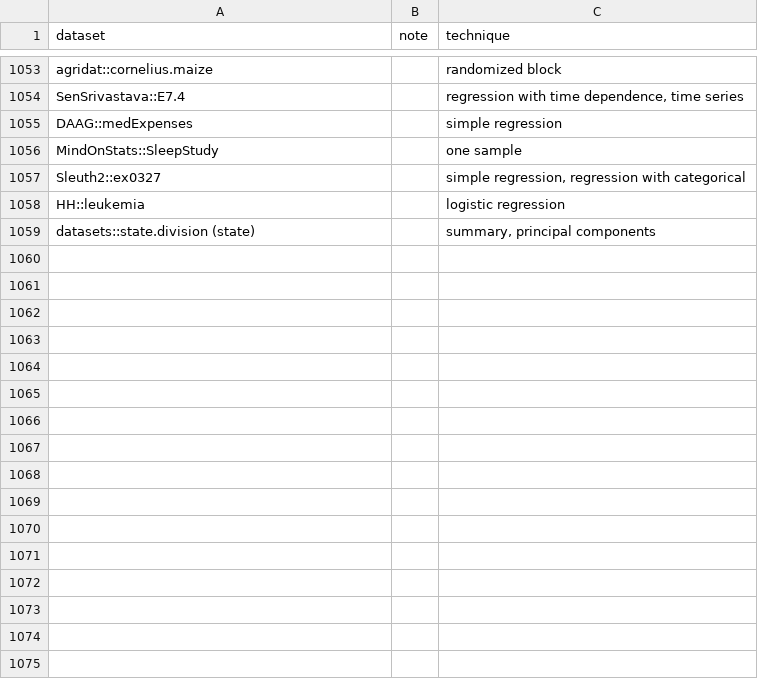
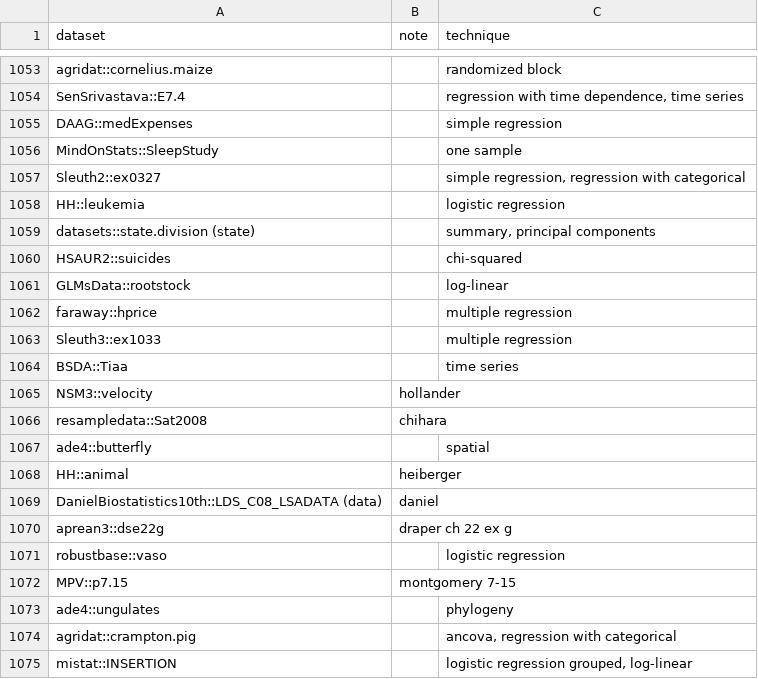
Before and after one commit to nxskok/datasets-all, a CSV file: descriptions.csv, drawn as a sheet; only a part is shown, gaps mark what is left out.

```diff
--- a/descriptions.csv
+++ b/descriptions.csv
@@ -1059 +1059,17 @@ HH::leukemia,,logistic regression,,,,,,,,,,,,,,,,,,,,,,,,,,,,,,,,,,,,,,,,,,,,,,,
 datasets::state.division (state),,"summary, principal components",,,,,,,,,,,,,,,,,,,,,,,,,,,,,,,,,,,,,,,,,,,,,,,
+HSAUR2::suicides,,chi-squared,,,,,,,,,,,,,,,,,,,,,,,,,,,,,,,,,,,,,,,,,,,,,,,
+GLMsData::rootstock,,log-linear,,,,,,,,,,,,,,,,,,,,,,,,,,,,,,,,,,,,,,,,,,,,,,,
+faraway::hprice,,multiple regression,,,,,,,,,,,,,,,,,,,,,,,,,,,,,,,,,,,,,,,,,,,,,,,
+Sleuth3::ex1033,,multiple regression,,,,,,,,,,,,,,,,,,,,,,,,,,,,,,,,,,,,,,,,,,,,,,,
+BSDA::Tiaa,,time series,,,,,,,,,,,,,,,,,,,,,,,,,,,,,,,,,,,,,,,,,,,,,,,
+NSM3::velocity,hollander ,,,,,,,,,,,,,,,,,,,,,,,,,,,,,,,,,,,,,,,,,,,,,,,,
+resampledata::Sat2008,chihara,,,,,,,,,,,,,,,,,,,,,,,,,,,,,,,,,,,,,,,,,,,,,,,,
+ade4::butterfly,,spatial,,,,,,,,,,,,,,,,,,,,,,,,,,,,,,,,,,,,,,,,,,,,,,,
+HH::animal,heiberger,,,,,,,,,,,,,,,,,,,,,,,,,,,,,,,,,,,,,,,,,,,,,,,,
+DanielBiostatistics10th::LDS_C08_LSADATA (data),daniel,,,,,,,,,,,,,,,,,,,,,,,,,,,,,,,,,,,,,,,,,,,,,,,,
+aprean3::dse22g,draper ch 22 ex g,,,,,,,,,,,,,,,,,,,,,,,,,,,,,,,,,,,,,,,,,,,,,,,,
+robustbase::vaso,,logistic regression,,,,,,,,,,,,,,,,,,,,,,,,,,,,,,,,,,,,,,,,,,,,,,,
+MPV::p7.15,montgomery 7-15,,,,,,,,,,,,,,,,,,,,,,,,,,,,,,,,,,,,,,,,,,,,,,,,
+ade4::ungulates,,phylogeny,,,,,,,,,,,,,,,,,,,,,,,,,,,,,,,,,,,,,,,,,,,,,,,
+agridat::crampton.pig,,"ancova, regression with categorical",,,,,,,,,,,,,,,,,,,,,,,,,,,,,,,,,,,,,,,,,,,,,,,
+mistat::INSERTION,,"logistic regression grouped, log-linear",,,,,,,,,,,,,,,,,,,,,,,,,,,,,,,,,,,,,,,,,,,,,,,
```
Also changed, not shown: 2 other files.
